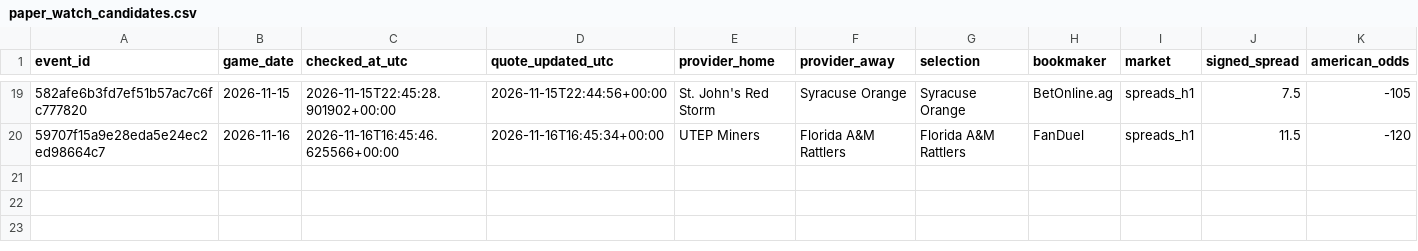
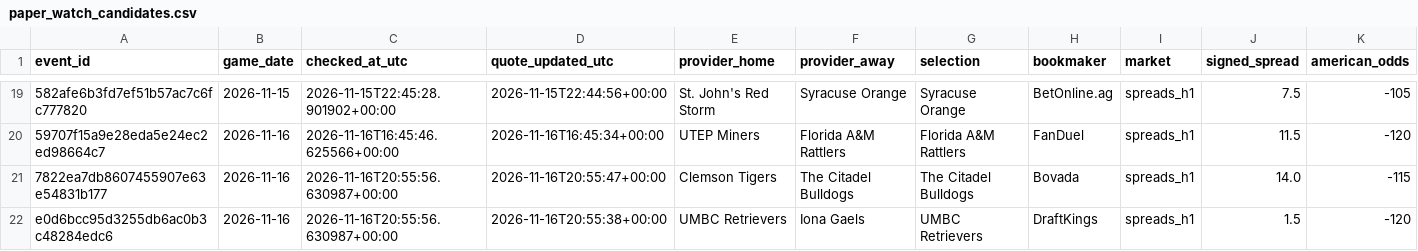
Before and after one commit to chelselaina/first-half-edge, a CSV file: data/paper_watch_candidates.csv, drawn as a sheet; only a part is shown, gaps mark what is left out; rows hold the shown columns only; the diff names each change by its address in the sheet, - before the commit and + after, or states it on an @@ line.

```diff
--- a/data/paper_watch_candidates.csv
+++ b/data/paper_watch_candidates.csv
+row 21: 7822ea7db8607455907e63e54831b177 | 2026-11-16 | 2026-11-16T20:55:56.630987+00:00 | 2026-11-16T20:55:47+00:00 | Clemson Tigers | The Citadel Bulldogs | The Citadel Bulldogs | Bovada | spreads_h1 | 14.0 | -115
+row 22: e0d6bcc95d3255db6ac0b3c48284edc6 | 2026-11-16 | 2026-11-16T20:55:56.630987+00:00 | 2026-11-16T20:55:38+00:00 | UMBC Retrievers | Iona Gaels | UMBC Retrievers | DraftKings | spreads_h1 | 1.5 | -120
```
